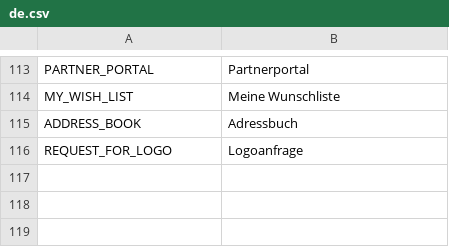
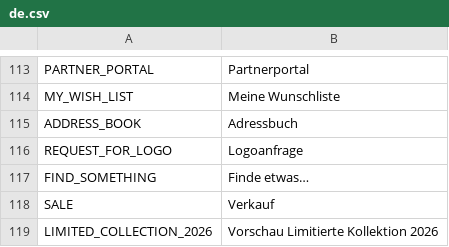
Before and after one commit to avijit-developer/languages, a CSV file: locales/de.csv, drawn as a sheet; only a part is shown, gaps mark what is left out; the diff names each change by its address in the sheet, - before the commit and + after, or states it on an @@ line.

```diff
--- a/locales/de.csv
+++ b/locales/de.csv
+row 117: FIND_SOMETHING | Finde etwas…
+row 118: SALE | Verkauf
+row 119: LIMITED_COLLECTION_2026 | Vorschau Limitierte Kollektion 2026
```
Also changed, not shown: locales/en.csv.
